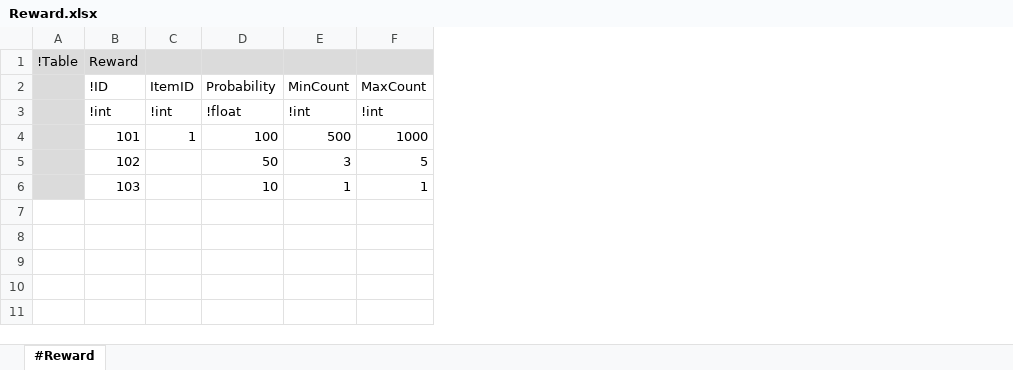
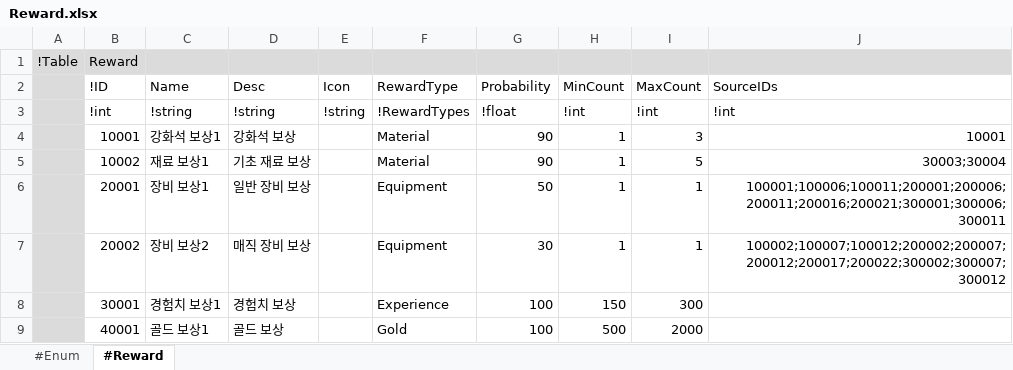
Before and after one commit to electro8836/ProjectOne, an Excel workbook: Shared/XLS/Reward.xlsx, sheet #Reward, drawn as a sheet; values as stored, in another font and other column widths than the file's, no borders; removed rows and columns are numbered as before the commit, all else as after; the diff names each change by its address in the sheet, - before the commit and + after, or states it on an @@ line.

```diff
--- a/Shared/XLS/Reward.xlsx (sheet #Reward)
+++ b/Shared/XLS/Reward.xlsx (sheet #Reward)
+sheet tab: #Enum
-column C (ItemID), row 3: !int
+column C (Name), row 3: !string
+column D (Desc), row 3: !string
+column E (Icon), row 3: !string
+column F (RewardType), row 3: !RewardTypes
+column J (SourceIDs), row 3: !int
-row 4:  | 101 | 1 | 100 | 500 | 1000
-row 5:  | 102 |  | 50 | 3 | 5
-row 6:  | 103 |  | 10 | 1 | 1
+row 4:  | 10001 | 강화석 보상1 | 강화석 보상 |  | Material | 90 | 1 | 3 | 10001
+row 5:  | 10002 | 재료 보상1 | 기초 재료 보상 |  | Material | 90 | 1 | 5 | 30003;30004
+row 6:  | 20001 | 장비 보상1 | 일반 장비 보상 |  | Equipment | 50 | 1 | 1 | 100001;100006;100011;200001;200006;200011;200016;200021;300001;300006;300011
+row 7:  | 20002 | 장비 보상2 | 매직 장비 보상 |  | Equipment | 30 | 1 | 1 | 100002;100007;100012;200002;200007;200012;200017;200022;300002;300007;300012
+row 8:  | 30001 | 경험치 보상1 | 경험치 보상 |  | Experience | 100 | 150 | 300
+row 9:  | 40001 | 골드 보상1 | 골드 보상 |  | Gold | 100 | 500 | 2000
```
Also changed, not shown: Shared/XLS/Character.xlsx, Shared/XLS/Currency.xlsx, 39 other files.
